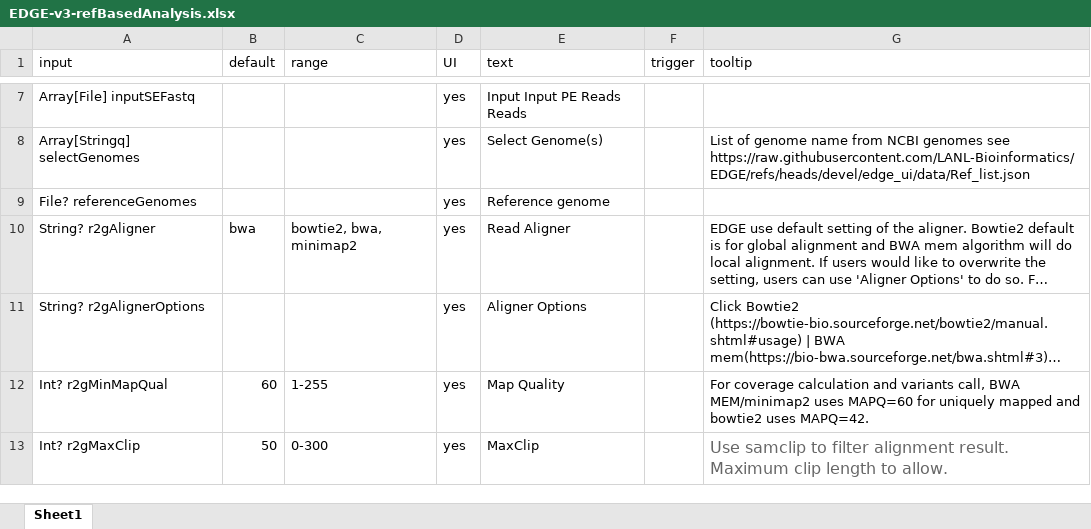
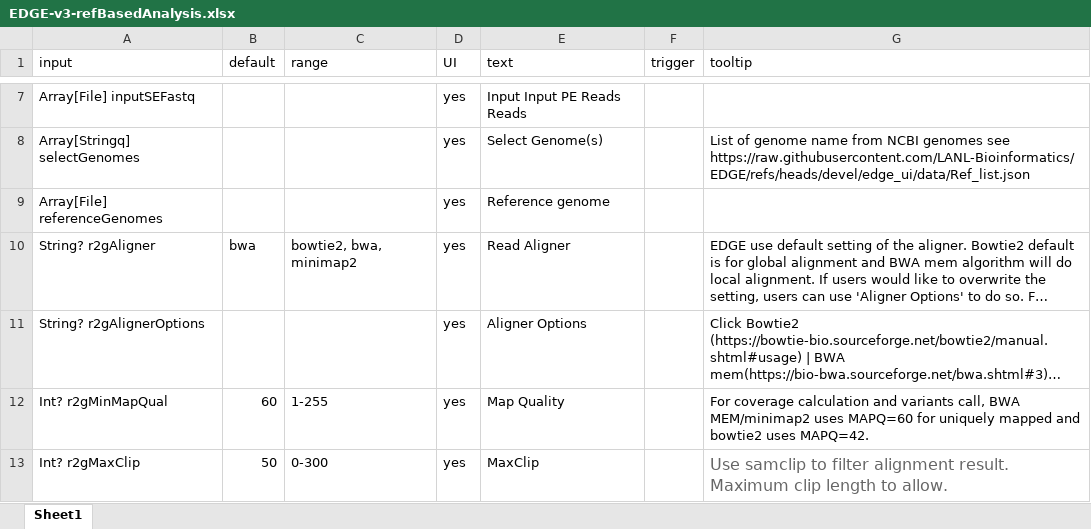
Before and after one commit to LANL-Bioinformatics/wastewater-edge, an Excel workbook: docs/UI/EDGE-v3-refBasedAnalysis.xlsx, sheet Sheet1, drawn as a sheet; only a part is shown, gaps mark what is left out; long unchanged cells end in …; values as stored, in another font and other column widths than the file's, no borders; the diff names each change by its address in the sheet, - before the commit and + after, or states it on an @@ line.

Commit message:
refGenomeFiles type array

```diff
--- a/docs/UI/EDGE-v3-refBasedAnalysis.xlsx (sheet Sheet1)
+++ b/docs/UI/EDGE-v3-refBasedAnalysis.xlsx (sheet Sheet1)
-A9 (input): File? referenceGenomes
+A9 (input): Array[File] referenceGenomes
```
